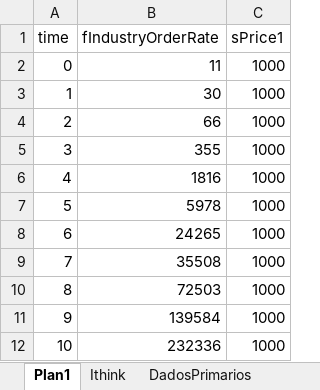
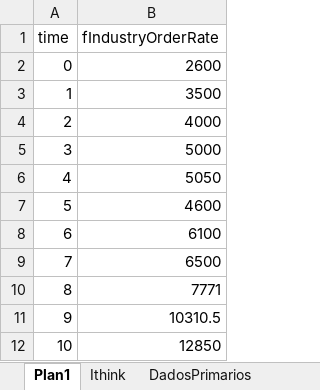
Before and after one commit to pedroliman/ms-rdm-dissertation, an Excel workbook: models/dissertation-model/modelo-R/dados_calibracao.xlsx, sheet Plan1, drawn as a sheet; values as stored, in another font and other column widths than the file's, no borders; the diff names each change by its address in the sheet, - before the commit and + after, or states it on an @@ line.

Commit message:
alterações no código para calibracao

```diff
--- a/models/dissertation-model/modelo-R/dados_calibracao.xlsx (sheet Plan1)
+++ b/models/dissertation-model/modelo-R/dados_calibracao.xlsx (sheet Plan1)
-column C (sPrice1), rows 2-12: all 1000
-B2 (fIndustryOrderRate): 11
+B2 (fIndustryOrderRate): 2600
-B3 (fIndustryOrderRate): 30
+B3 (fIndustryOrderRate): 3500
-B4 (fIndustryOrderRate): 66
+B4 (fIndustryOrderRate): 4000
-B5 (fIndustryOrderRate): 355
+B5 (fIndustryOrderRate): 5000
-B6 (fIndustryOrderRate): 1816
+B6 (fIndustryOrderRate): 5050
-B7 (fIndustryOrderRate): 5978
+B7 (fIndustryOrderRate): 4600
-B8 (fIndustryOrderRate): 24265
+B8 (fIndustryOrderRate): 6100
-B9 (fIndustryOrderRate): 35508
+B9 (fIndustryOrderRate): 6500
-B10 (fIndustryOrderRate): 72503
+B10 (fIndustryOrderRate): 7771
-B11 (fIndustryOrderRate): 139584
+B11 (fIndustryOrderRate): 10310.5
-B12 (fIndustryOrderRate): 232336
+B12 (fIndustryOrderRate): 12850
```
Also changed, not shown: models/dissertation-model/modelo-R/rodada1/params.xlsx, 4 other files.
